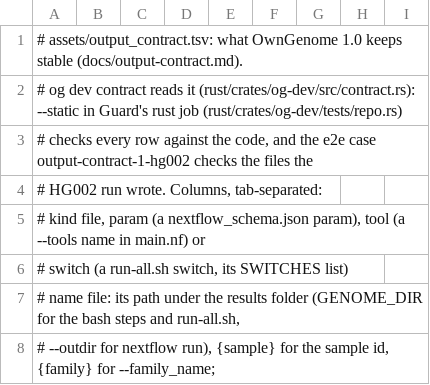
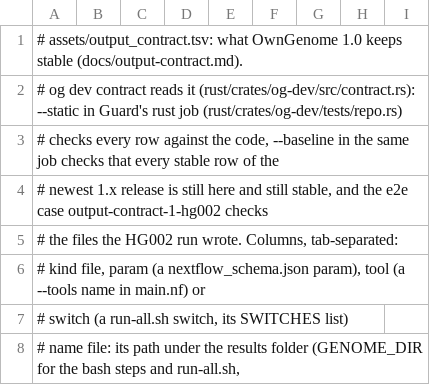
Before and after one commit to GeiserX/OwnGenome, a TSV file: assets/output_contract.tsv, drawn as a sheet; only a part is shown; the shorter side is filled out with more unchanged rows.

Commit message:
docs(contract): say how the release baseline holds the contract
docs/output-contract.md names the third check, the comparison with the
newest 1.x release, says what it refuses and what it lets through, and
adds the breaks it now catches (a stable row made experimental or
internal, another format, a dropped leg). The e2e paragraph says which
rows stay '-' and why, and that the bash leg checks run_manifest.tsv.
The contract's header and the changelog say the same.

Bead: plat-03
Bead: plat-04

```diff
--- a/assets/output_contract.tsv
+++ b/assets/output_contract.tsv
@@ -2,4 +2,5 @@
 # og dev contract reads it (rust/crates/og-dev/src/contract.rs): --static in Guard's rust job (rust/crates/og-dev/tests/repo.rs)
-# checks every row against the code, and the e2e case output-contract-1-hg002 checks the files the
-# HG002 run wrote. Columns, tab-separated:
+# checks every row against the code, --baseline in the same job checks that every stable row of the
+# newest 1.x release is still here and still stable, and the e2e case output-contract-1-hg002 checks
+# the files the HG002 run wrote. Columns, tab-separated:
 #   kind       file, param (a nextflow_schema.json param), tool (a --tools name in main.nf) or
```
Also changed, not shown: 2 other files.
